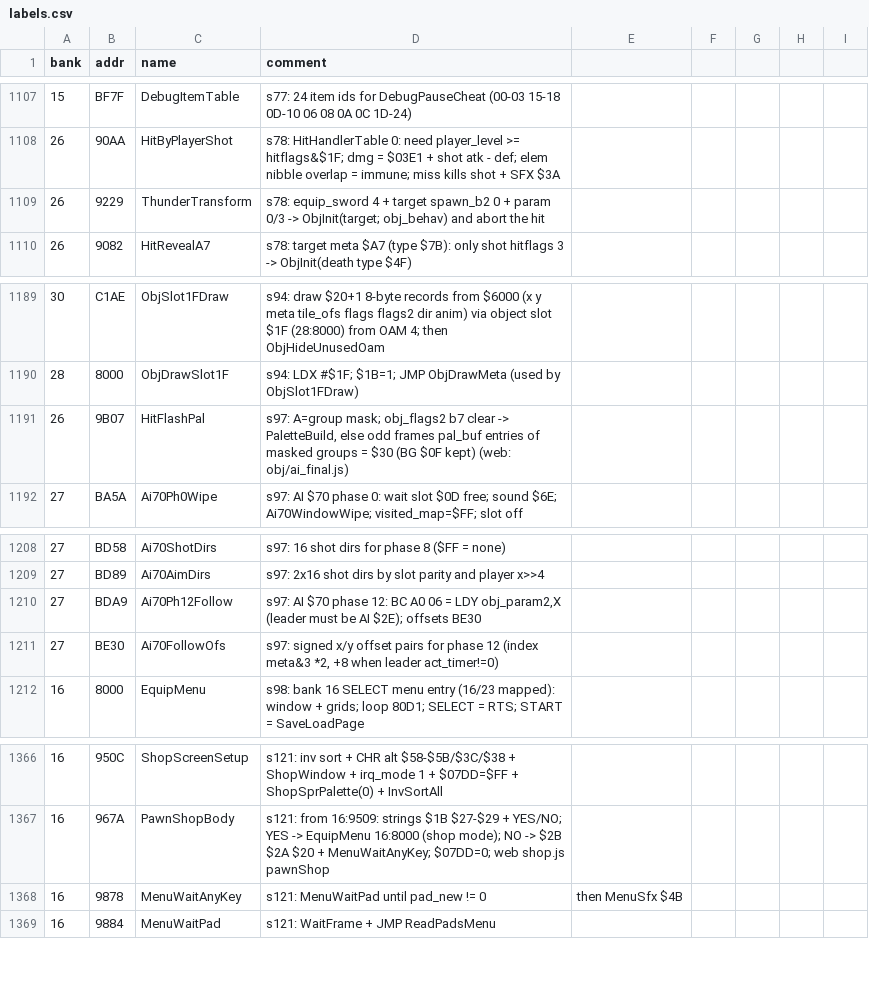
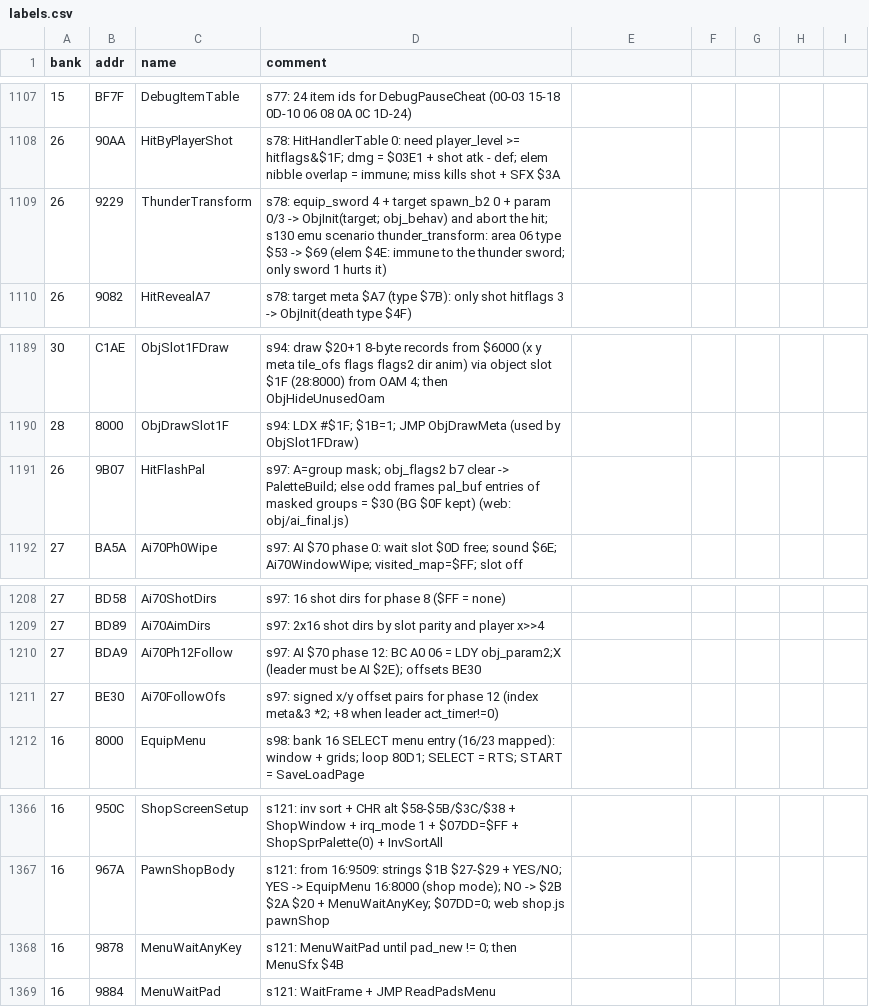
Before and after one commit to sleepy9090/CRYSTAL-AI-LIS, a CSV file: labels.csv, drawn as a sheet; only a part is shown, gaps mark what is left out; the diff covers the shown part only.

```diff
--- a/labels.csv
+++ b/labels.csv
@@ -1108,3 +1108,3 @@ bank,addr,name,comment
 26,90AA,HitByPlayerShot,s78: HitHandlerTable 0: need player_level >= hitflags&$1F; dmg = $03E1 + shot atk - def; elem nibble overlap = immune; miss kills shot + SFX $3A
-26,9229,ThunderTransform,s78: equip_sword 4 + target spawn_b2 0 + param 0/3 -> ObjInit(target; obj_behav) and abort the hit
+26,9229,ThunderTransform,s78: equip_sword 4 + target spawn_b2 0 + param 0/3 -> ObjInit(target; obj_behav) and abort the hit; s130 emu scenario thunder_transform: area 06 type $53 -> $69 (elem $4E: immune to the thunder sword; only sword 1 hurts it)
 26,9082,HitRevealA7,s78: target meta $A7 (type $7B): only shot hitflags 3 -> ObjInit(death type $4F)
@@ -1190,3 +1190,3 @@ bank,addr,name,comment
 28,8000,ObjDrawSlot1F,s94: LDX #$1F; $1B=1; JMP ObjDrawMeta (used by ObjSlot1FDraw)
-26,9B07,HitFlashPal,"s97: A=group mask; obj_flags2 b7 clear -> PaletteBuild, else odd frames pal_buf entries of masked groups = $30 (BG $0F kept) (web: obj/ai_final.js)"
+26,9B07,HitFlashPal,"s97: A=group mask; obj_flags2 b7 clear -> PaletteBuild; else odd frames pal_buf entries of masked groups = $30 (BG $0F kept) (web: obj/ai_final.js)"
 27,BA5A,Ai70Ph0Wipe,s97: AI $70 phase 0: wait slot $0D free; sound $6E; Ai70WindowWipe; visited_map=$FF; slot off
@@ -1209,4 +1209,4 @@ bank,addr,name,comment
 27,BD89,Ai70AimDirs,s97: 2x16 shot dirs by slot parity and player x>>4
-27,BDA9,Ai70Ph12Follow,"s97: AI $70 phase 12: BC A0 06 = LDY obj_param2,X (leader must be AI $2E); offsets BE30"
-27,BE30,Ai70FollowOfs,"s97: signed x/y offset pairs for phase 12 (index meta&3 *2, +8 when leader act_timer!=0)"
+27,BDA9,Ai70Ph12Follow,"s97: AI $70 phase 12: BC A0 06 = LDY obj_param2;X (leader must be AI $2E); offsets BE30"
+27,BE30,Ai70FollowOfs,"s97: signed x/y offset pairs for phase 12 (index meta&3 *2; +8 when leader act_timer!=0)"
 16,8000,EquipMenu,s98: bank 16 SELECT menu entry (16/23 mapped): window + grids; loop 80D1; SELECT = RTS; START = SaveLoadPage
@@ -1367,3 +1367,3 @@ bank,addr,name,comment
 16,967A,PawnShopBody,s121: from 16:9509: strings $1B $27-$29 + YES/NO; YES -> EquipMenu 16:8000 (shop mode); NO -> $2B $2A $20 + MenuWaitAnyKey; $07DD=0; web shop.js pawnShop
-16,9878,MenuWaitAnyKey,s121: MenuWaitPad until pad_new != 0, then MenuSfx $4B
+16,9878,MenuWaitAnyKey,s121: MenuWaitPad until pad_new != 0; then MenuSfx $4B
 16,9884,MenuWaitPad,s121: WaitFrame + JMP ReadPadsMenu
```
Also changed, not shown: 45 edited cells elsewhere in this file, 2 other files.
